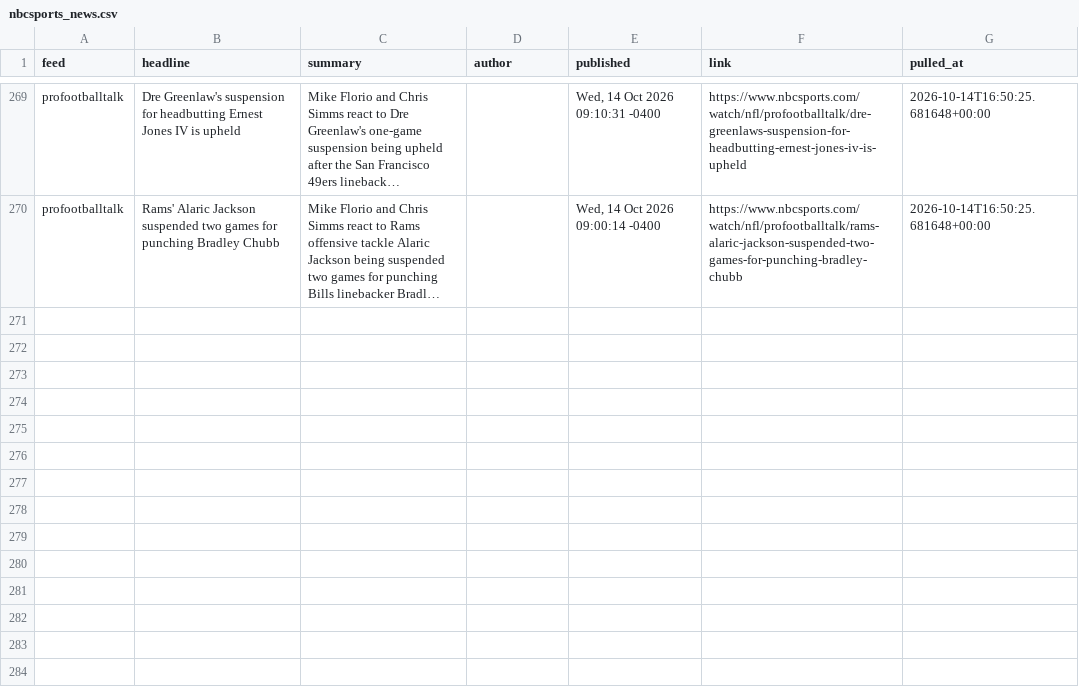
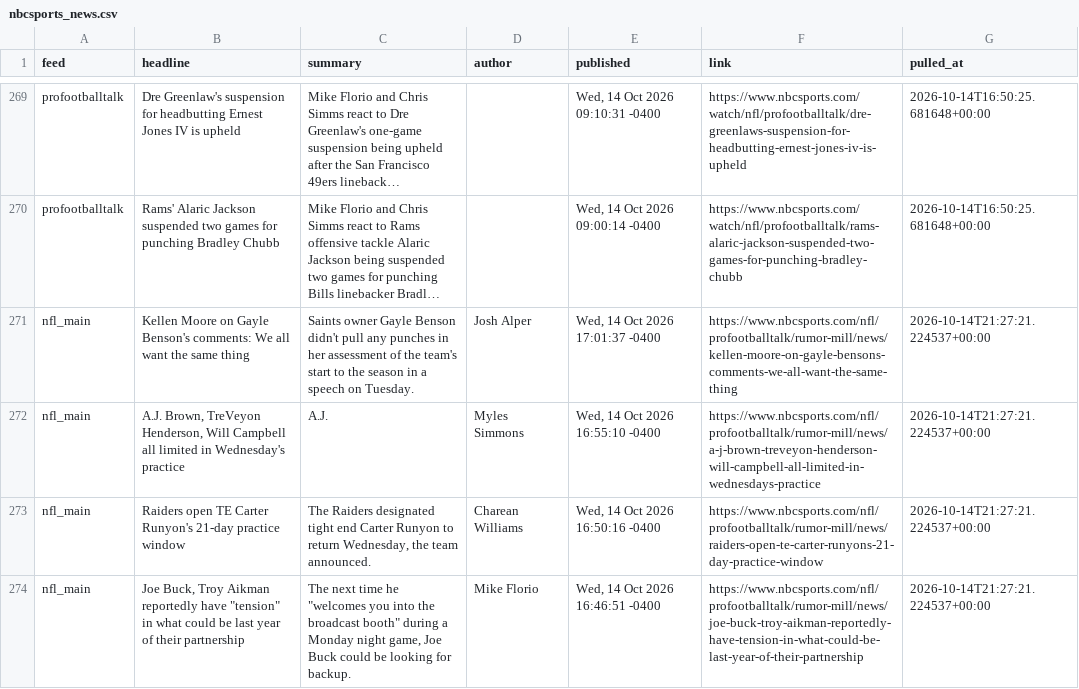
Before and after one commit to alexanderseaney-sketch/ParlayModel, a CSV file: data/raw/nbcsports_news.csv, drawn as a sheet; only a part is shown, gaps mark what is left out; long unchanged cells end in …; the diff names each change by its address in the sheet, - before the commit and + after, or states it on an @@ line.

```diff
--- a/data/raw/nbcsports_news.csv
+++ b/data/raw/nbcsports_news.csv
+row 271: nfl_main | Kellen Moore on Gayle Benson's comments: We all want the same thing | Saints owner Gayle Benson didn't pull any punches in her assessment of the team's start to the season in a speech on Tuesday. | Josh Alper | Wed, 14 Oct 2026 17:01:37 -0400 | https://www.nbcsports.com/nfl/profootballtalk/rumor-mill/news/kellen-moore-on-gayle-bensons-comments-we-all-want-the-same-thing | 2026-10-14T21:27:21.224537+00:00
+row 272: nfl_main | A.J. Brown, TreVeyon Henderson, Will Campbell all limited in Wednesday's practice | A.J. | Myles Simmons | Wed, 14 Oct 2026 16:55:10 -0400 | https://www.nbcsports.com/nfl/profootballtalk/rumor-mill/news/a-j-brown-treveyon-henderson-will-campbell-all-limited-in-wednesdays-practice | 2026-10-14T21:27:21.224537+00:00
+row 273: nfl_main | Raiders open TE Carter Runyon's 21-day practice window | The Raiders designated tight end Carter Runyon to return Wednesday, the team announced. | Charean Williams | Wed, 14 Oct 2026 16:50:16 -0400 | https://www.nbcsports.com/nfl/profootballtalk/rumor-mill/news/raiders-open-te-carter-runyons-21-day-practice-window | 2026-10-14T21:27:21.224537+00:00
+row 274: nfl_main | Joe Buck, Troy Aikman reportedly have "tension" in what could be last year of their partnership | The next time he "welcomes you into the broadcast booth" during a Monday night game, Joe Buck could be looking for backup. | Mike Florio | Wed, 14 Oct 2026 16:46:51 -0400 | https://www.nbcsports.com/nfl/profootballtalk/rumor-mill/news/joe-buck-troy-aikman-reportedly-have-tension-in-what-could-be-last-year-of-their-partnership | 2026-10-14T21:27:21.224537+00:00
```
Also changed, not shown: data/raw/footballguys_depth.csv, data/raw/nfl_rosters.csv, 11 other files.
